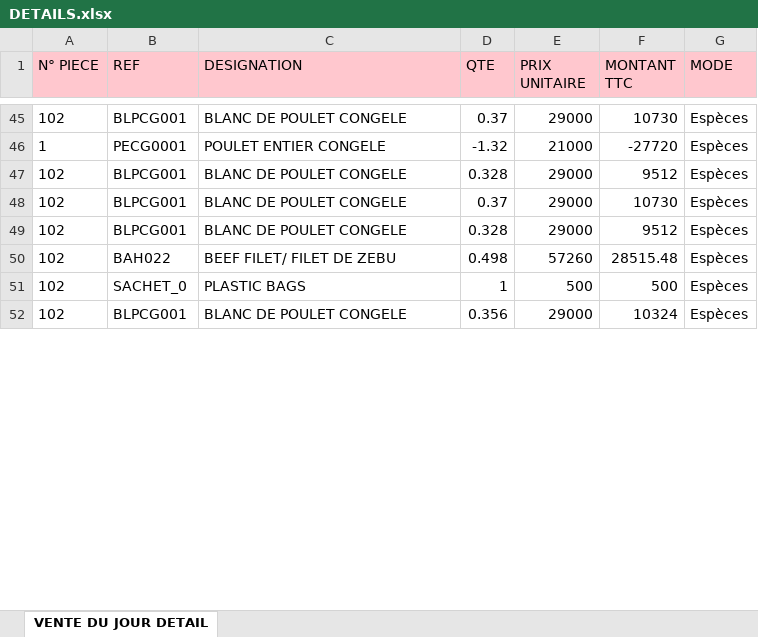
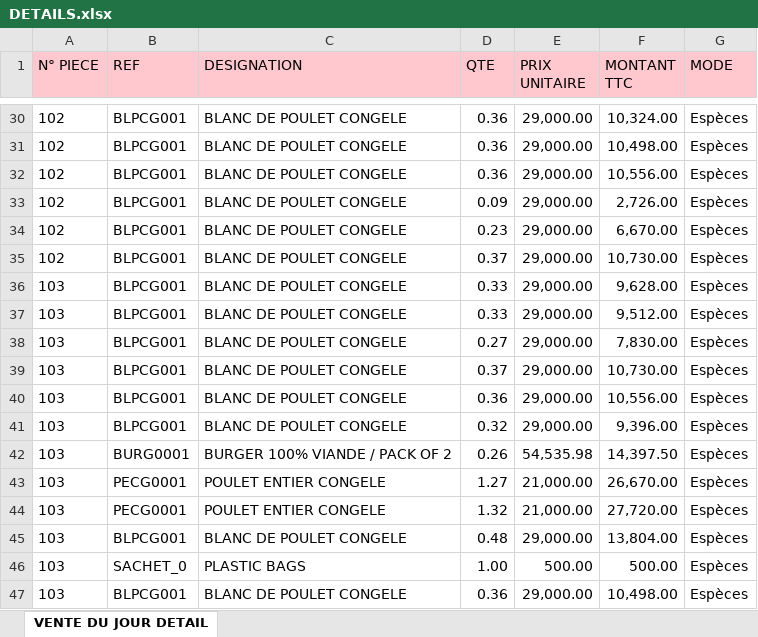
Before and after one commit to Group-ITDevSuccess/Etat-FARMANTSIKA, an Excel workbook: storage/26-04-2024/DETAILS.xlsx, sheet VENTE DU JOUR DETAIL, drawn as a sheet; only a part is shown, gaps mark what is left out; values as stored, in another font and other column widths than the file's, no borders; removed rows and columns are numbered as before the commit, all else as after; the diff covers the shown part only; the diff names each change by its address in the sheet, - before the commit and + after, or states it on an @@ line.

```diff
--- a/storage/26-04-2024/DETAILS.xlsx (sheet VENTE DU JOUR DETAIL)
+++ b/storage/26-04-2024/DETAILS.xlsx (sheet VENTE DU JOUR DETAIL)
-D30 (QTE): 0.37
+D30 (QTE): 0.36
-E30 (PRIX UNITAIRE): 29000
+E30 (PRIX UNITAIRE): 29,000.00
-F30 (MONTANT TTC): 10730
+F30 (MONTANT TTC): 10,324.00
-row 46: 1 | PECG0001 | POULET ENTIER CONGELE | -1.32 | 21000 | -27720 | Espèces
-D31 (QTE): 0.328
+D31 (QTE): 0.36
-E31:E33 (PRIX UNITAIRE): 29000
+E31:E33 (PRIX UNITAIRE): 29,000.00
-F31 (MONTANT TTC): 9512
+F31 (MONTANT TTC): 10,498.00
-D32 (QTE): 0.37
+D32 (QTE): 0.36
-F32 (MONTANT TTC): 10730
+F32 (MONTANT TTC): 10,556.00
-D33 (QTE): 0.328
+D33 (QTE): 0.09
-F33 (MONTANT TTC): 9512
+F33 (MONTANT TTC): 2,726.00
-B34 (REF): BAH022
+B34 (REF): BLPCG001
-C34 (DESIGNATION): BEEF FILET/ FILET DE ZEBU
+C34 (DESIGNATION): BLANC DE POULET CONGELE
-D34 (QTE): 0.498
+D34 (QTE): 0.23
-E34 (PRIX UNITAIRE): 57260
+E34 (PRIX UNITAIRE): 29,000.00
-F34 (MONTANT TTC): 28515.48
+F34 (MONTANT TTC): 6,670.00
-row 51: 102 | SACHET_0 | PLASTIC BAGS | 1 | 500 | 500 | Espèces
-D35 (QTE): 0.356
+D35 (QTE): 0.37
-E35 (PRIX UNITAIRE): 29000
+E35 (PRIX UNITAIRE): 29,000.00
-F35 (MONTANT TTC): 10324
+F35 (MONTANT TTC): 10,730.00
+row 36: 103 | BLPCG001 | BLANC DE POULET CONGELE | 0.33 | 29,000.00 | 9,628.00 | Espèces
+row 37: 103 | BLPCG001 | BLANC DE POULET CONGELE | 0.33 | 29,000.00 | 9,512.00 | Espèces
+row 38: 103 | BLPCG001 | BLANC DE POULET CONGELE | 0.27 | 29,000.00 | 7,830.00 | Espèces
+row 39: 103 | BLPCG001 | BLANC DE POULET CONGELE | 0.37 | 29,000.00 | 10,730.00 | Espèces
+row 40: 103 | BLPCG001 | BLANC DE POULET CONGELE | 0.36 | 29,000.00 | 10,556.00 | Espèces
+row 41: 103 | BLPCG001 | BLANC DE POULET CONGELE | 0.32 | 29,000.00 | 9,396.00 | Espèces
+row 42: 103 | BURG0001 | BURGER 100% VIANDE / PACK OF 2 | 0.26 | 54,535.98 | 14,397.50 | Espèces
+row 43: 103 | PECG0001 | POULET ENTIER CONGELE | 1.27 | 21,000.00 | 26,670.00 | Espèces
+row 44: 103 | PECG0001 | POULET ENTIER CONGELE | 1.32 | 21,000.00 | 27,720.00 | Espèces
+row 45: 103 | BLPCG001 | BLANC DE POULET CONGELE | 0.48 | 29,000.00 | 13,804.00 | Espèces
+row 46: 103 | SACHET_0 | PLASTIC BAGS | 1.00 | 500.00 | 500.00 | Espèces
+row 47: 103 | BLPCG001 | BLANC DE POULET CONGELE | 0.36 | 29,000.00 | 10,498.00 | Espèces
```
Also changed, not shown: 15 added rows, 25 removed rows and 80 edited cells elsewhere in this sheet, storage/26-04-2024/ENCAISSEMENT.xlsx, 7 other files.
